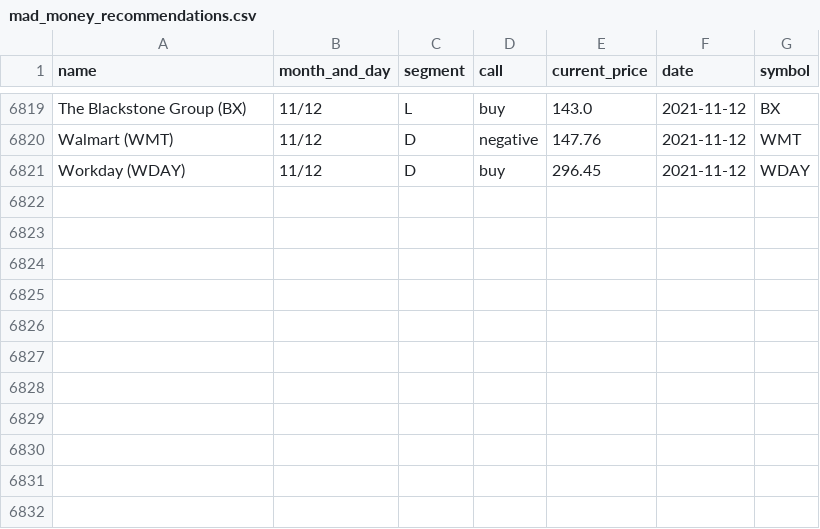
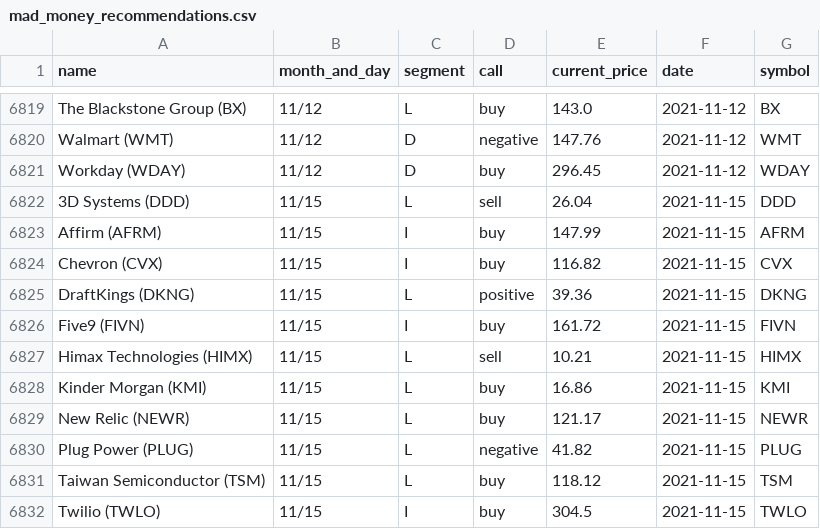
Before and after one commit to gaborvecsei/Mad-Money-Backtesting, a CSV file: mad_money_recommendations.csv, drawn as a sheet; only a part is shown, gaps mark what is left out.

```diff
--- a/mad_money_recommendations.csv
+++ b/mad_money_recommendations.csv
@@ -6821 +6821,12 @@ Walmart (WMT),11/12,D,negative,147.76,2021-11-12,WMT
 Workday (WDAY),11/12,D,buy,296.45,2021-11-12,WDAY
+3D Systems (DDD),11/15,L,sell,26.04,2021-11-15,DDD
+Affirm (AFRM),11/15,I,buy,147.99,2021-11-15,AFRM
+Chevron (CVX),11/15,I,buy,116.82,2021-11-15,CVX
+DraftKings (DKNG),11/15,L,positive,39.36,2021-11-15,DKNG
+Five9 (FIVN),11/15,I,buy,161.72,2021-11-15,FIVN
+Himax Technologies (HIMX),11/15,L,sell,10.21,2021-11-15,HIMX
+Kinder Morgan (KMI),11/15,L,buy,16.86,2021-11-15,KMI
+New Relic (NEWR),11/15,L,buy,121.17,2021-11-15,NEWR
+Plug Power (PLUG),11/15,L,negative,41.82,2021-11-15,PLUG
+Taiwan Semiconductor (TSM),11/15,L,buy,118.12,2021-11-15,TSM
+Twilio (TWLO),11/15,I,buy,304.5,2021-11-15,TWLO
```
